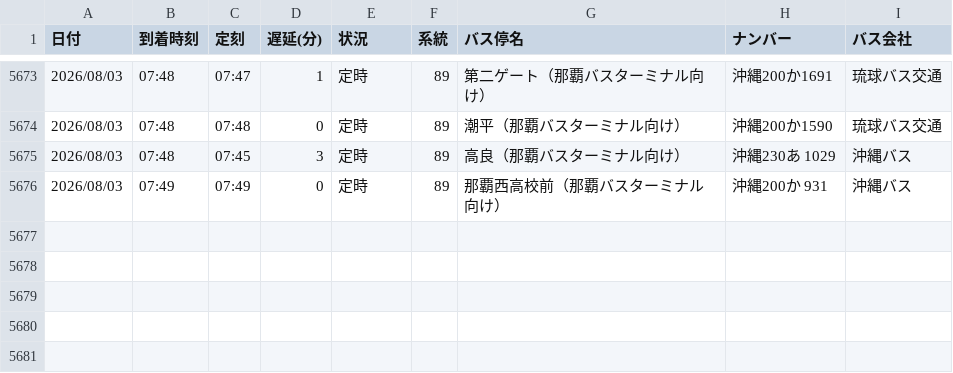
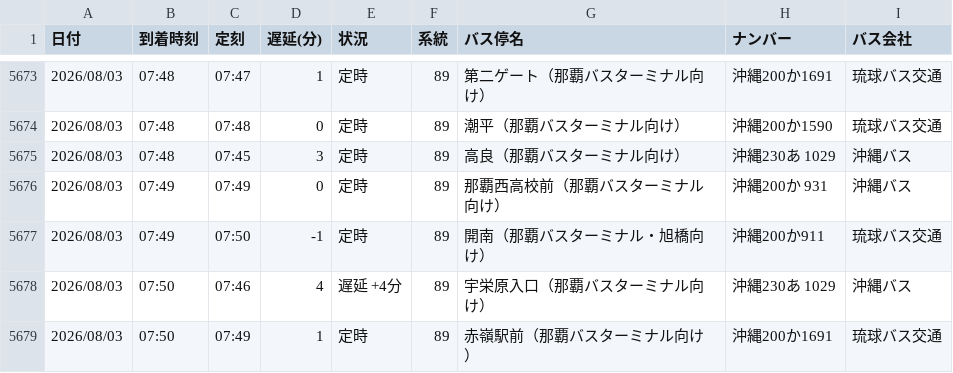
Before and after one commit to uy819/bus-tracker, a CSV file: bus_arrival_log.csv, drawn as a sheet; only a part is shown, gaps mark what is left out.

```diff
--- a/bus_arrival_log.csv
+++ b/bus_arrival_log.csv
@@ -5676 +5676,4 @@
 2026/08/03,07:49,07:49,0,定時,89,那覇西高校前（那覇バスターミナル向け）,沖縄200か 931,沖縄バス
+2026/08/03,07:49,07:50,-1,定時,89,開南（那覇バスターミナル・旭橋向け）,沖縄200か911,琉球バス交通
+2026/08/03,07:50,07:46,4,遅延 +4分,89,宇栄原入口（那覇バスターミナル向け）,沖縄230あ 1029,沖縄バス
+2026/08/03,07:50,07:49,1,定時,89,赤嶺駅前（那覇バスターミナル向け）,沖縄200か1691,琉球バス交通
```
Also changed, not shown: 1 other file.
